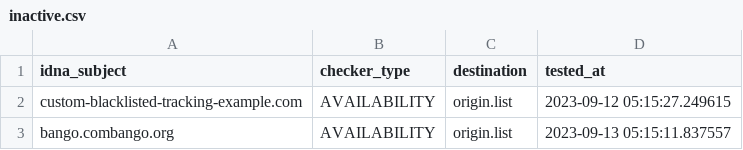
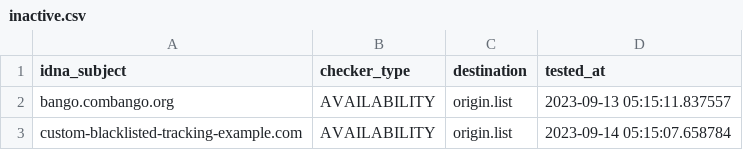
Before and after one commit to dead-hosts/Basic-tracking-list_web_disconnect.me, a CSV file: .pyfunceble/inactive.csv, drawn as a sheet; removed rows and columns are numbered as before the commit, all else as after; the diff names each change by its address in the sheet, - before the commit and + after, or states it on an @@ line.

Commit message:
[Final/Result][Dead-Hosts::Basic-tracking-list_web_disconnect.me] [GHA skip]
lgfjx04-_x4LK6hjKWZrOpKV

```diff
--- a/.pyfunceble/inactive.csv
+++ b/.pyfunceble/inactive.csv
-row 2: custom-blacklisted-tracking-example.com | AVAILABILITY | origin.list | 2023-09-12 05:15:27.249615
+row 3: custom-blacklisted-tracking-example.com | AVAILABILITY | origin.list | 2023-09-14 05:15:07.658784
```
Also changed, not shown: 8 other files.
